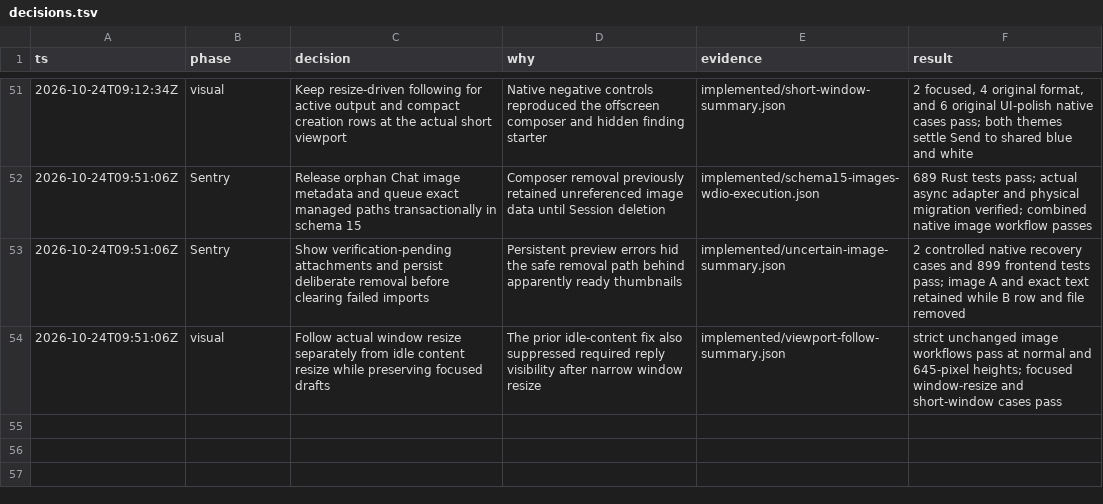
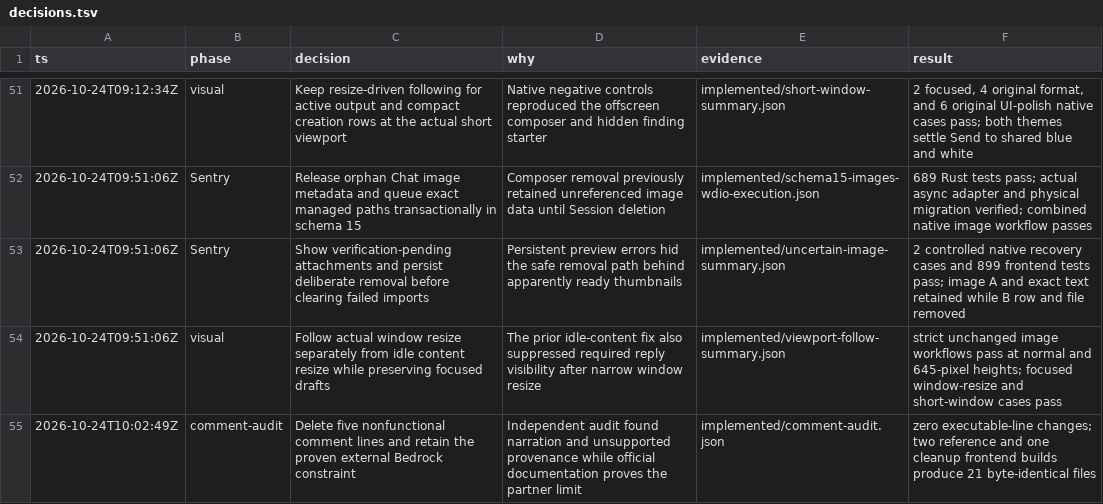
Before and after one commit to ddv1982/qa-scribe, a TSV file: docs/design/manual-formats-chat-attachments/decisions.tsv, drawn as a sheet; only a part is shown, gaps mark what is left out.

Commit message:
chore: apply independent comment audit

```diff
--- a/docs/design/manual-formats-chat-attachments/decisions.tsv
+++ b/docs/design/manual-formats-chat-attachments/decisions.tsv
@@ -54 +54,2 @@ ts	phase	decision	why	evidence	result
 2026-10-24T09:51:06Z	visual	Follow actual window resize separately from idle content resize while preserving focused drafts	The prior idle-content fix also suppressed required reply visibility after narrow window resize	implemented/viewport-follow-summary.json	strict unchanged image workflows pass at normal and 645-pixel heights; focused window-resize and short-window cases pass
+2026-10-24T10:02:49Z	comment-audit	Delete five nonfunctional comment lines and retain the proven external Bedrock constraint	Independent audit found narration and unsupported provenance while official documentation proves the partner limit	implemented/comment-audit.json	zero executable-line changes; two reference and one cleanup frontend builds produce 21 byte-identical files
```
Also changed, not shown: 5 other files.
